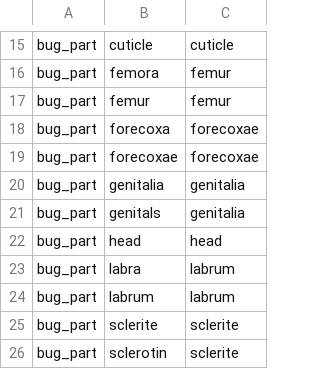
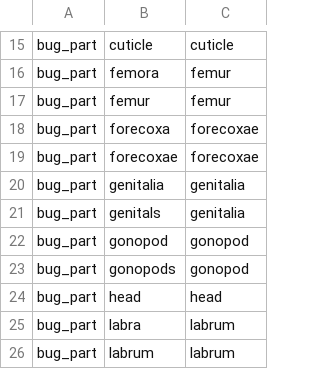
Before and after one commit to rafelafrance/AnopluraTraiter, a CSV file: anoplura/rules/terms/body_part_terms.csv, drawn as a sheet; only a part is shown, gaps mark what is left out; the shorter side is filled out with more unchanged rows; the diff names each change by its address in the sheet, - before the commit and + after, or states it on an @@ line.

```diff
--- a/anoplura/rules/terms/body_part_terms.csv
+++ b/anoplura/rules/terms/body_part_terms.csv
+row 22: bug_part | gonopod | gonopod
+row 23: bug_part | gonopods | gonopod
```
Also changed, not shown: anoplura/rules/terms/position_terms.csv, 12 other files.
